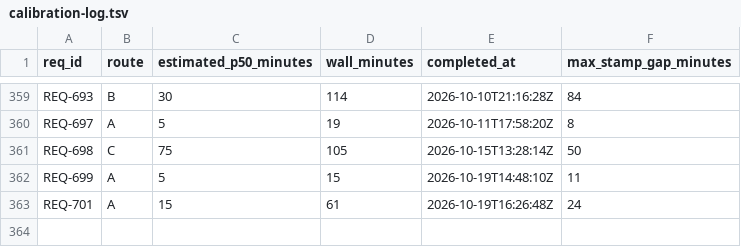
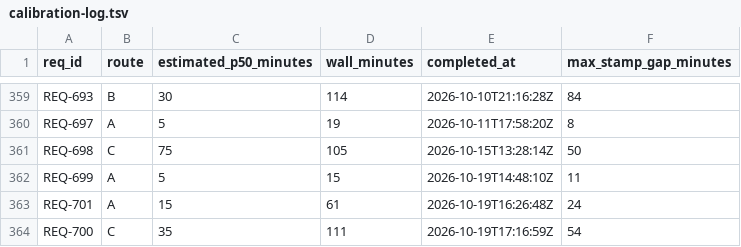
Before and after one commit to knews2019/skill-do-work, a TSV file: do-work/calibration-log.tsv, drawn as a sheet; only a part is shown, gaps mark what is left out; the diff names each change by its address in the sheet, - before the commit and + after, or states it on an @@ line.

```diff
--- a/do-work/calibration-log.tsv
+++ b/do-work/calibration-log.tsv
+row 364: REQ-700 | C | 35 | 111 | 2026-10-19T17:16:59Z | 54
```
Also changed, not shown: 16 other files.
